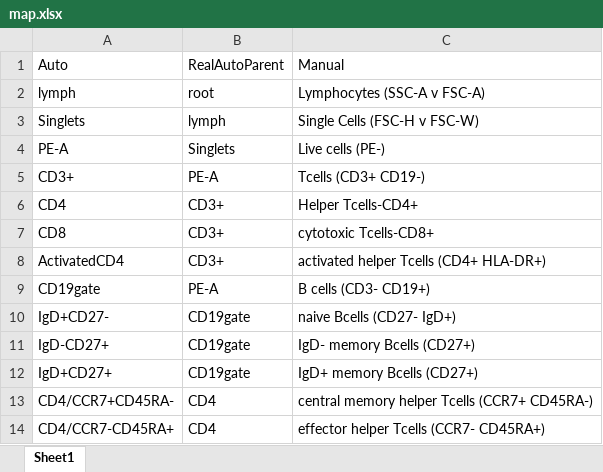
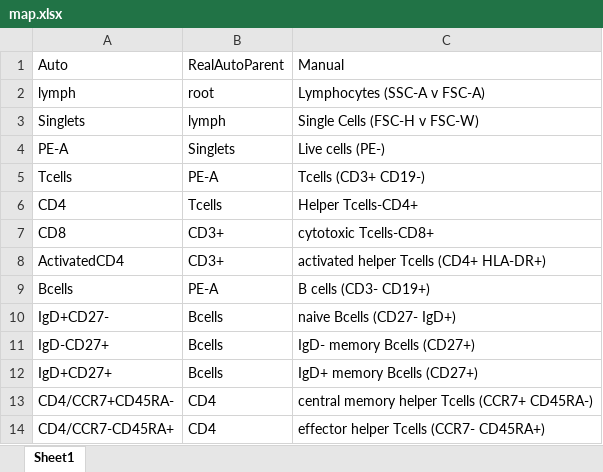
Before and after one commit to hartm425/auto-fcs, an Excel workbook: explore/openCyto/map.xlsx, sheet Sheet1, drawn as a sheet; only a part is shown; values as stored, in another font and other column widths than the file's, no borders; the diff names each change by its address in the sheet, - before the commit and + after, or states it on an @@ line.

```diff
--- a/explore/openCyto/map.xlsx (sheet Sheet1)
+++ b/explore/openCyto/map.xlsx (sheet Sheet1)
-A5: CD3+
+A5: Tcells
-B6: CD3+
+B6: Tcells
-A9: CD19gate
+A9: Bcells
-B10:B12: CD19gate
+B10:B12: Bcells
```
Also changed, not shown: 4 other files.
